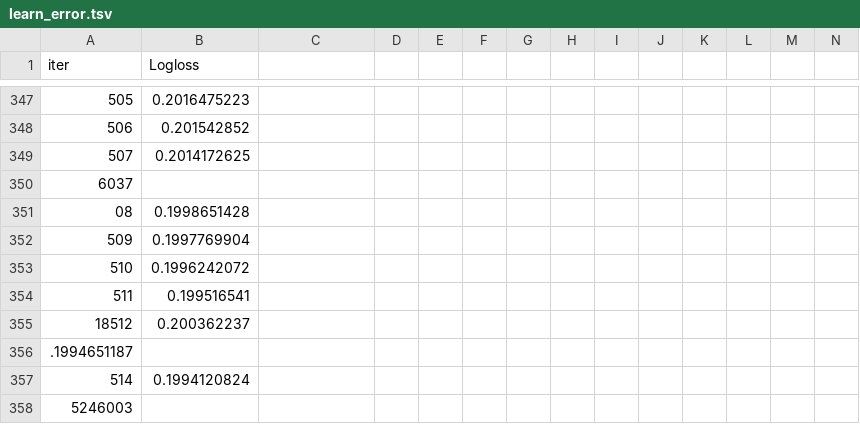
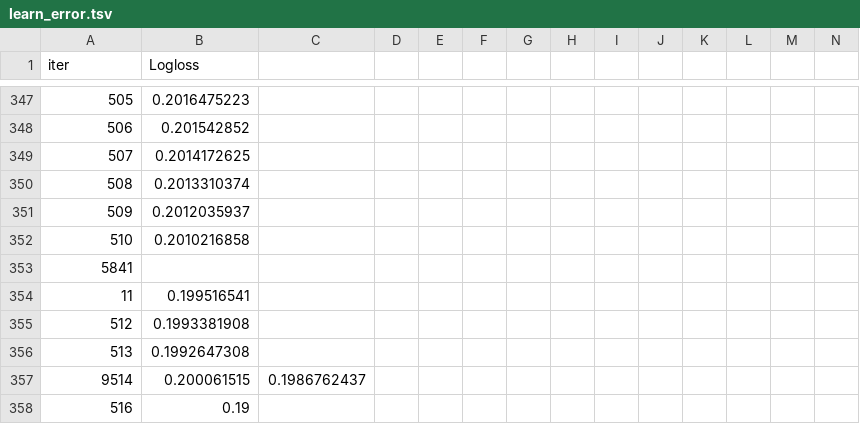
Before and after one commit to Anushkach/kaggle-Playground-Series, a TSV file: S4E1/catboost_info/learn_error.tsv, drawn as a sheet; only a part is shown, gaps mark what is left out; removed rows and columns are numbered as before the commit, all else as after; rows hold the shown columns only; the diff names each change by its address in the sheet, - before the commit and + after, or states it on an @@ line.

Commit message:
baseline 3

```diff
--- a/S4E1/catboost_info/learn_error.tsv
+++ b/S4E1/catboost_info/learn_error.tsv
-row 350: 6037
-row 351: 08 | 0.1998651428
+row 350: 508 | 0.2013310374
-B351 (Logloss): 0.1997769904
+B351 (Logloss): 0.2012035937
-B352 (Logloss): 0.1996242072
+B352 (Logloss): 0.2010216858
-row 354: 511 | 0.199516541
-row 355: 18512 | 0.200362237
-A353 (iter): .1994651187
+A353 (iter): 5841
-row 357: 514 | 0.1994120824
-row 358: 5246003
+row 354: 11 | 0.199516541
+row 355: 512 | 0.1993381908
+row 356: 513 | 0.1992647308
+row 357: 9514 | 0.200061515 | 0.1986762437
+row 358: 516 | 0.19
```
